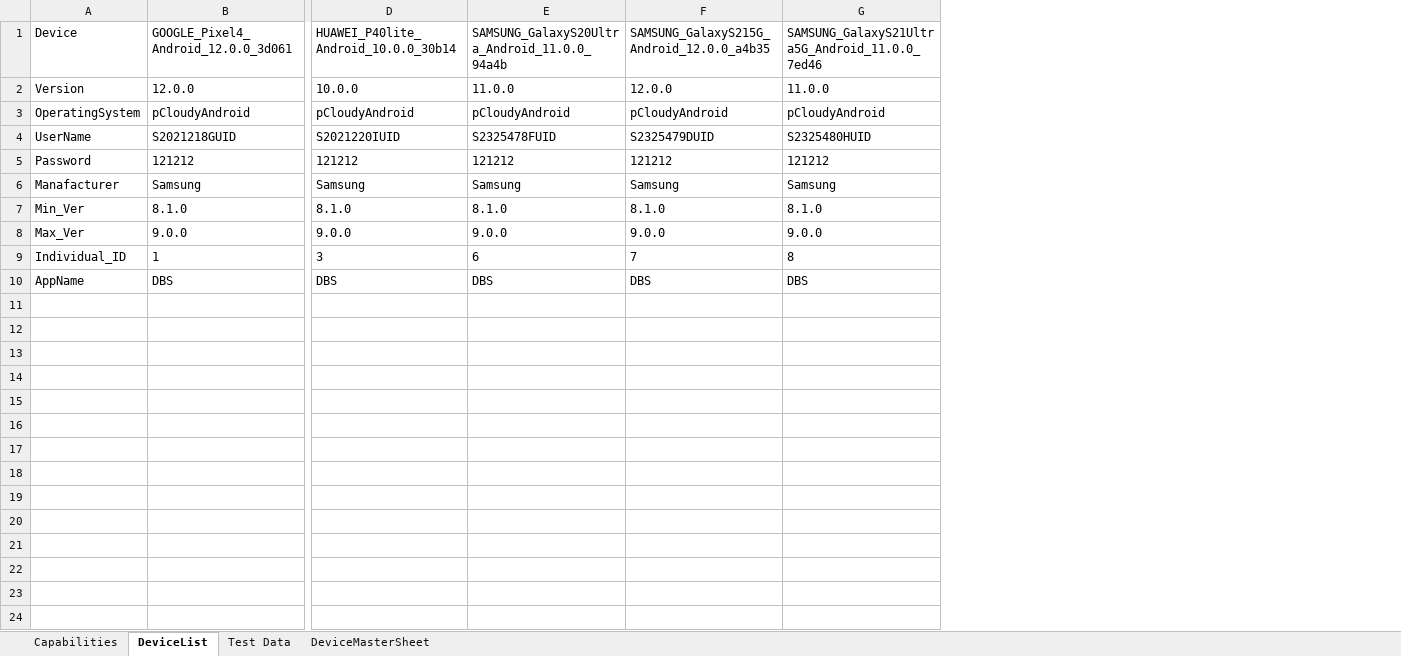
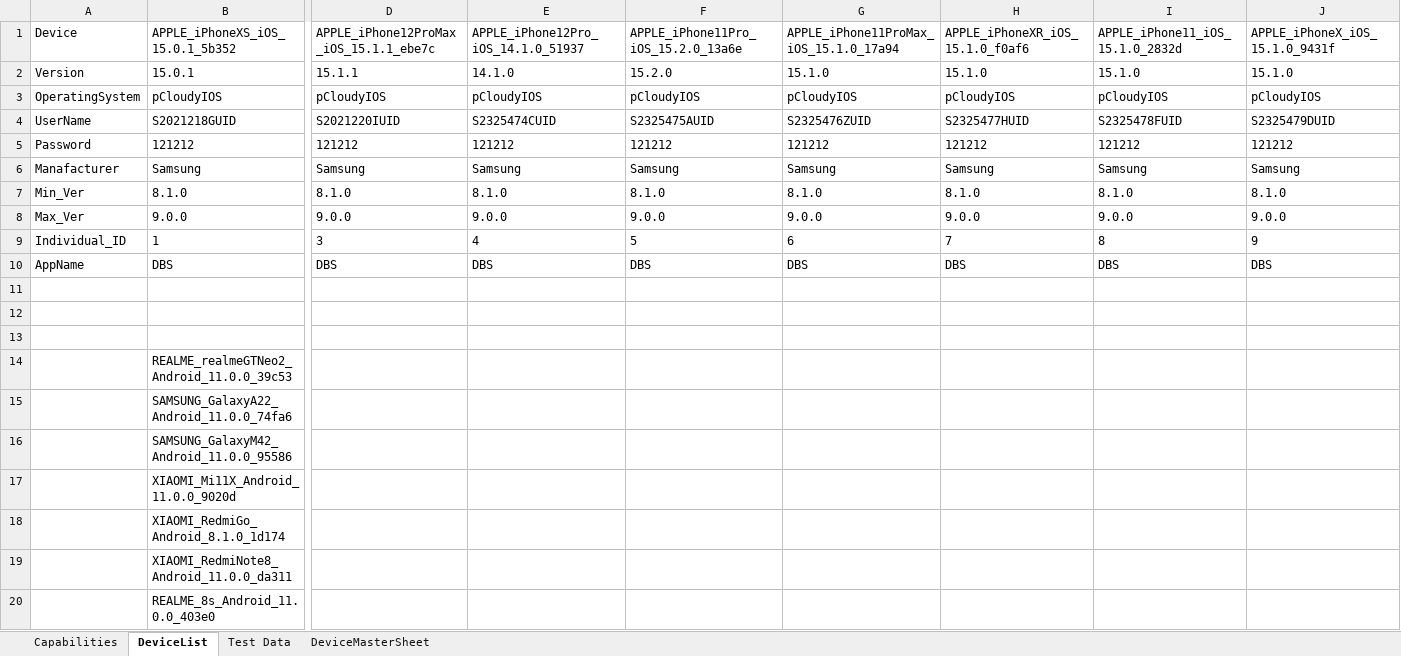
Before and after one commit to ShafqatLetCode/IE_Framework_mobile, an Excel workbook: ExecutionTestData/4/TestData.xlsx, sheet DeviceList, drawn as a sheet; only a part is shown, gaps mark what is left out; values as stored, in another font and other column widths than the file's, no borders; conditional formats not drawn; removed rows and columns are numbered as before the commit, all else as after; rows hold the shown columns only; the diff names each change by its address in the sheet, - before the commit and + after, or states it on an @@ line.

```diff
--- a/ExecutionTestData/4/TestData.xlsx (sheet DeviceList)
+++ b/ExecutionTestData/4/TestData.xlsx (sheet DeviceList)
+column H, rows 4-10: S2325477HUID | 121212 | Samsung | 8.1.0 | 9.0.0 | 7 | DBS
+column I, rows 4-10: S2325478FUID | 121212 | Samsung | 8.1.0 | 9.0.0 | 8 | DBS
+column J, rows 4-10: S2325479DUID | 121212 | Samsung | 8.1.0 | 9.0.0 | 9 | DBS
-row 1: Device | GOOGLE_Pixel4_Android_12.0.0_3d061 | HUAWEI_P40lite_Android_10.0.0_30b14 | SAMSUNG_GalaxyS20Ultra_Android_11.0.0_94a4b | SAMSUNG_GalaxyS215G_Android_12.0.0_a4b35 | SAMSUNG_GalaxyS21Ultra5G_Android_11.0.0_7ed46
-row 2: Version | 12.0.0 | 10.0.0 | 11.0.0 | 12.0.0 | 11.0.0
-row 3: OperatingSystem | pCloudyAndroid | pCloudyAndroid | pCloudyAndroid | pCloudyAndroid | pCloudyAndroid
+row 1: Device | APPLE_iPhoneXS_iOS_15.0.1_5b352 | APPLE_iPhone12ProMax_iOS_15.1.1_ebe7c | APPLE_iPhone12Pro_iOS_14.1.0_51937 | APPLE_iPhone11Pro_iOS_15.2.0_13a6e | APPLE_iPhone11ProMax_iOS_15.1.0_17a94 | APPLE_iPhoneXR_iOS_15.1.0_f0af6 | APPLE_iPhone11_iOS_15.1.0_2832d | APPLE_iPhoneX_iOS_15.1.0_9431f
+row 2: Version | 15.0.1 | 15.1.1 | 14.1.0 | 15.2.0 | 15.1.0 | 15.1.0 | 15.1.0 | 15.1.0
+row 3: OperatingSystem | pCloudyIOS | pCloudyIOS | pCloudyIOS | pCloudyIOS | pCloudyIOS | pCloudyIOS | pCloudyIOS | pCloudyIOS
-E4: S2325478FUID
+E4: S2325474CUID
-F4: S2325479DUID
+F4: S2325475AUID
-G4: S2325480HUID
+G4: S2325476ZUID
-E9: 6
+E9: 4
-F9: 7
+F9: 5
-G9: 8
+G9: 6
+row 11: (empty)
+row 12: (empty)
+row 13: (empty)
+row 14:  | REALME_realmeGTNeo2_Android_11.0.0_39c53
+row 15:  | SAMSUNG_GalaxyA22_Android_11.0.0_74fa6
+row 16:  | SAMSUNG_GalaxyM42_Android_11.0.0_95586
+row 17:  | XIAOMI_Mi11X_Android_11.0.0_9020d
+row 18:  | XIAOMI_RedmiGo_Android_8.1.0_1d174
+row 19:  | XIAOMI_RedmiNote8_Android_11.0.0_da311
+row 20:  | REALME_8s_Android_11.0.0_403e0
```
Also changed, not shown: sheet Capabilities, 1 other file.
